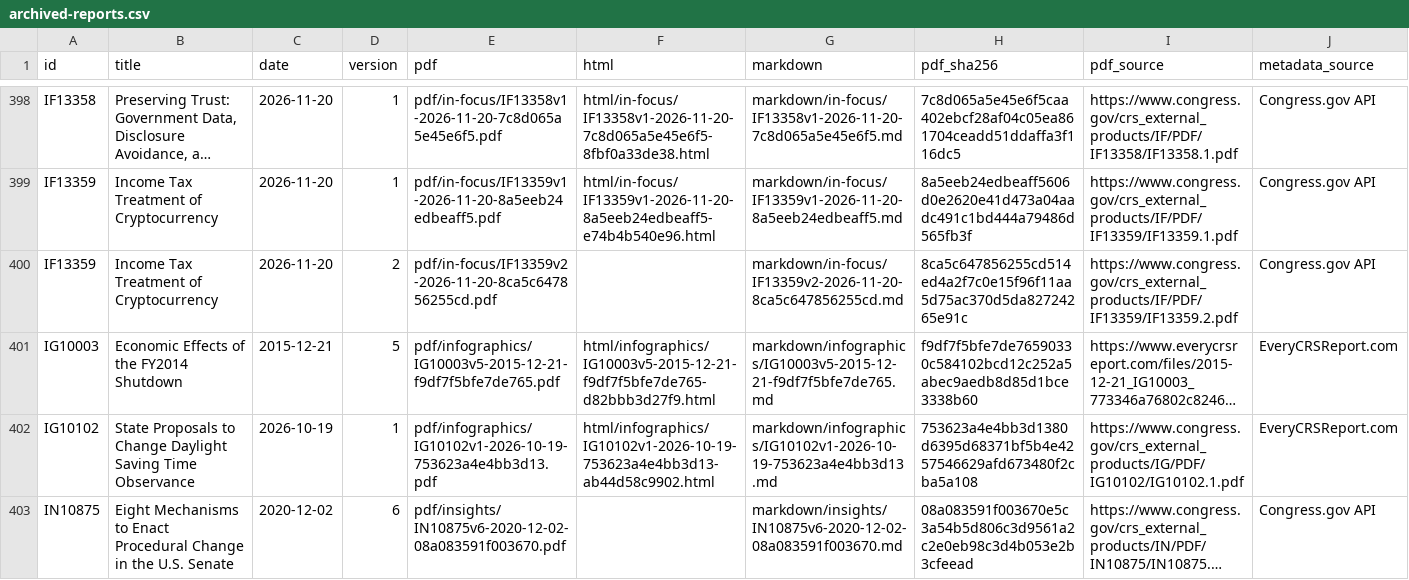
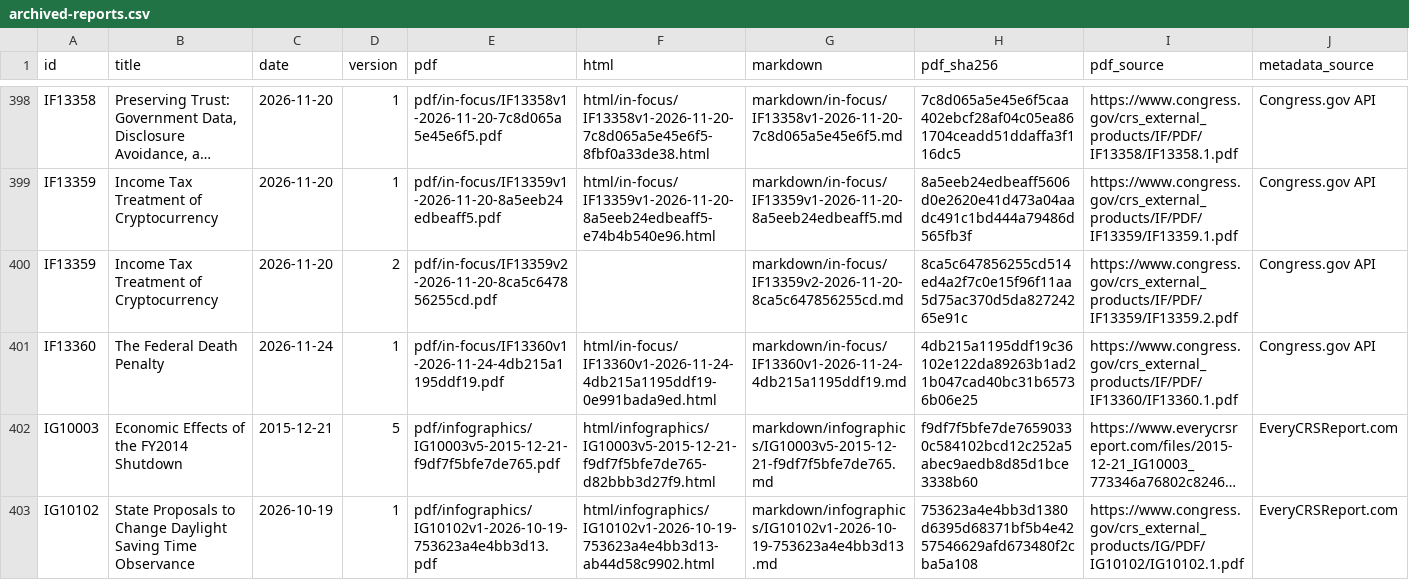
Before and after one commit to krischen-77/crs-reports, a CSV file: data/archived-reports.csv, drawn as a sheet; only a part is shown, gaps mark what is left out; the shorter side is filled out with more unchanged rows; long unchanged cells end in …; the diff covers the shown part only; the diff names each change by its address in the sheet, - before the commit and + after, or states it on an @@ line.

```diff
--- a/data/archived-reports.csv
+++ b/data/archived-reports.csv
+row 401: IF13360 | The Federal Death Penalty | 2026-11-24 | 1 | pdf/in-focus/IF13360v1-2026-11-24-4db215a1195ddf19.pdf | html/in-focus/IF13360v1-2026-11-24-4db215a1195ddf19-0e991bada9ed.html | markdown/in-focus/IF13360v1-2026-11-24-4db215a1195ddf19.md | 4db215a1195ddf19c36102e122da89263b1ad21b047cad40bc31b65736b06e25 | https://www.congress.gov/crs_external_products/IF/PDF/IF13360/IF13360.1.pdf | Congress.gov API
```
Also changed, not shown: 5 added rows elsewhere in this file, 42 other files.
